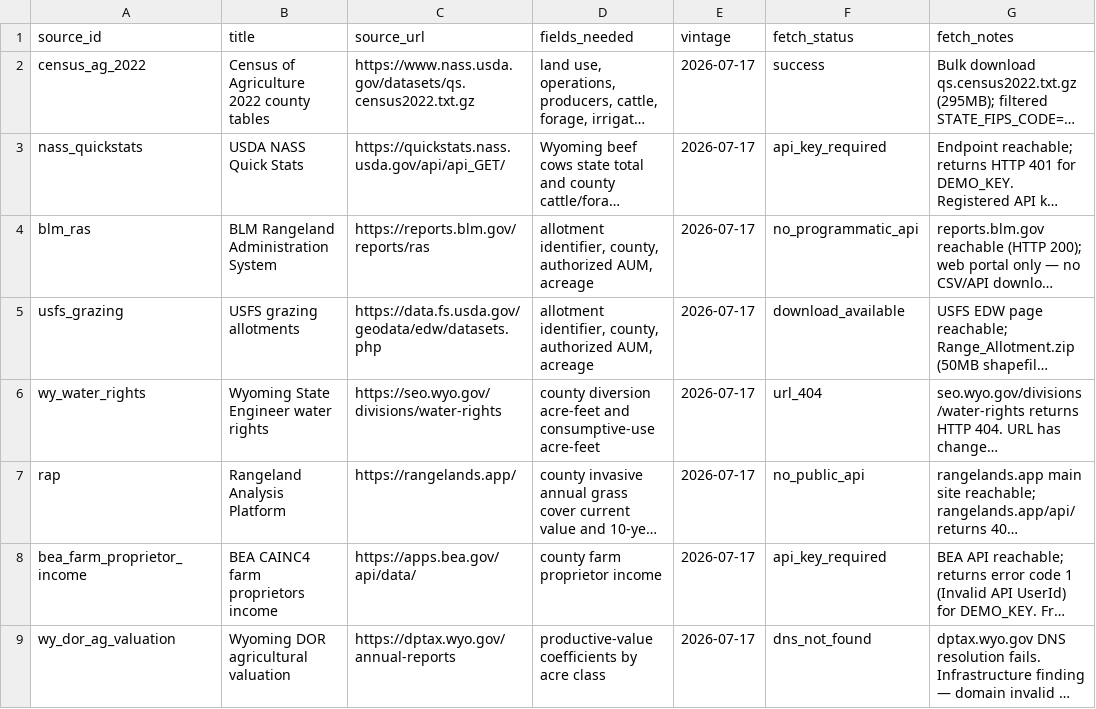
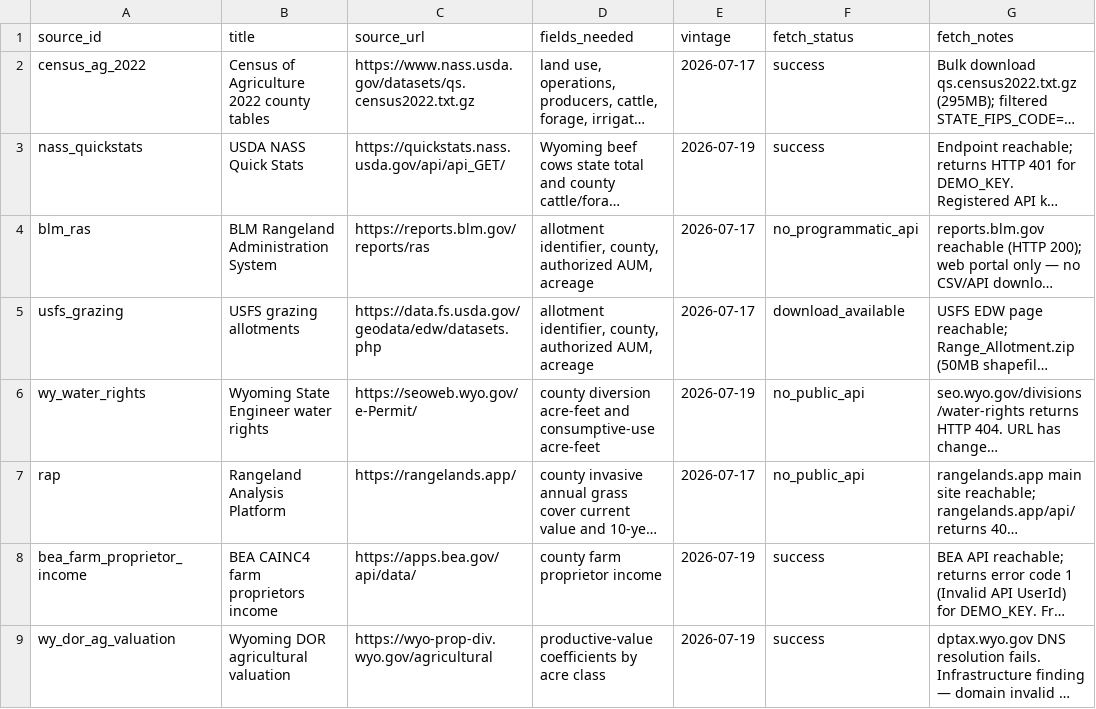
Before and after one commit to dylanhartman913-arch/TERRA-Civic-Sim, a CSV file: data/processed/wy_ag_sources.csv, drawn as a sheet; long unchanged cells end in …; the diff names each change by its address in the sheet, - before the commit and + after, or states it on an @@ line.

```diff
--- a/data/processed/wy_ag_sources.csv
+++ b/data/processed/wy_ag_sources.csv
-E3 (vintage): 2026-07-17
+E3 (vintage): 2026-07-19
-F3 (fetch_status): api_key_required
+F3 (fetch_status): success
-C6 (source_url): https://seo.wyo.gov/divisions/water-rights
+C6 (source_url): https://seoweb.wyo.gov/e-Permit/
-E6 (vintage): 2026-07-17
+E6 (vintage): 2026-07-19
-F6 (fetch_status): url_404
+F6 (fetch_status): no_public_api
-E8:E9 (vintage): 2026-07-17
+E8:E9 (vintage): 2026-07-19
-F8 (fetch_status): api_key_required
+F8 (fetch_status): success
-C9 (source_url): https://dptax.wyo.gov/annual-reports
+C9 (source_url): https://wyo-prop-div.wyo.gov/agricultural
-F9 (fetch_status): dns_not_found
+F9 (fetch_status): success
```
Also changed, not shown: 3 other files.
